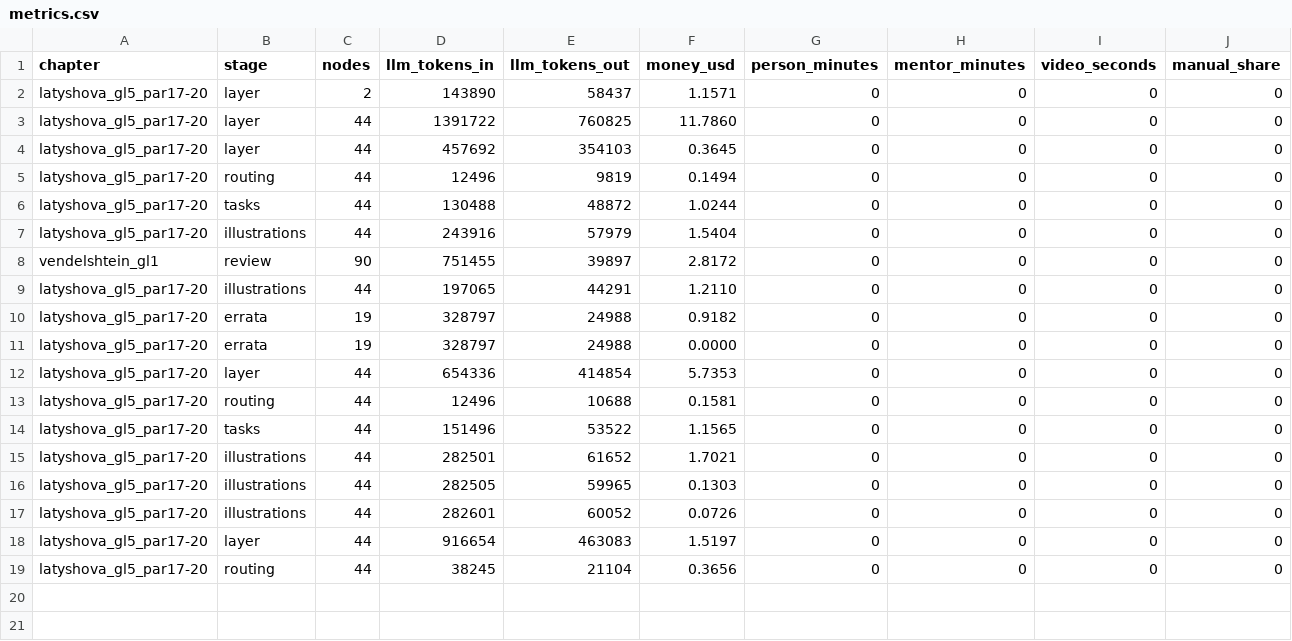
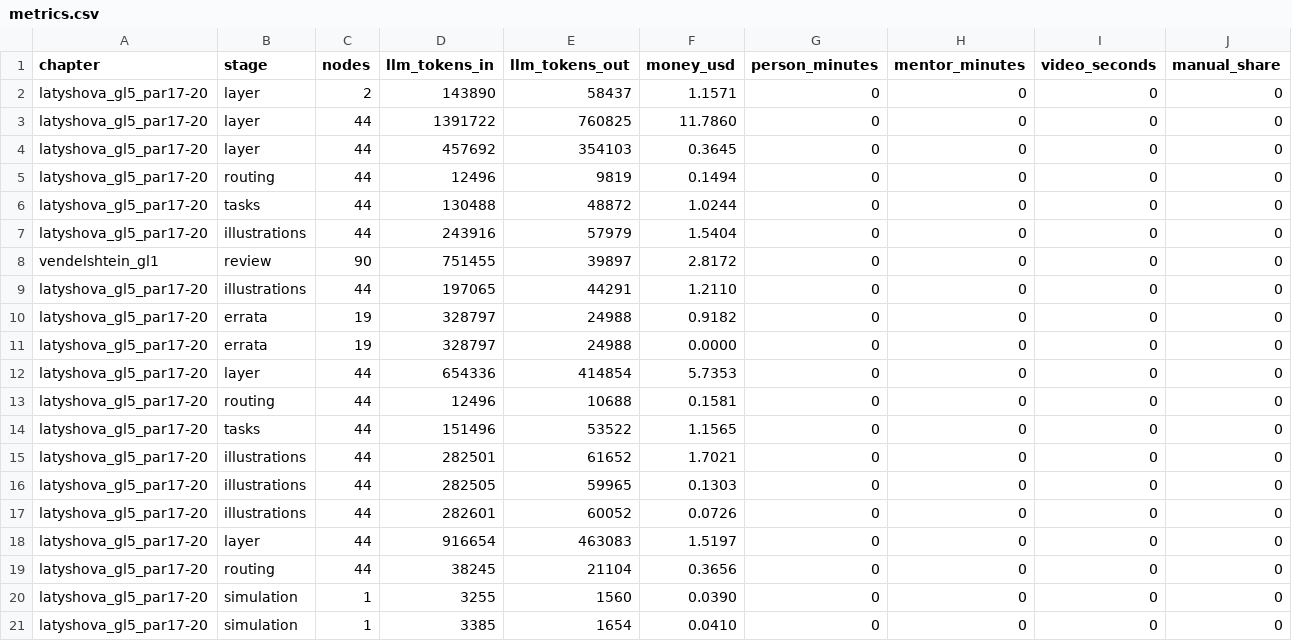
Before and after one commit to NuralyAb/KMG, a CSV file: metrics.csv, drawn as a sheet.

Commit message:
feat: upload a book, pick its chapters, create courses
Table of contents is built from headings without a model. Simulator design
prompt and gate tightened after the first real run.

```diff
--- a/metrics.csv
+++ b/metrics.csv
@@ -19 +19,3 @@ latyshova_gl5_par17-20,layer,44,916654,463083,1.5197,0,0,0,0
 latyshova_gl5_par17-20,routing,44,38245,21104,0.3656,0,0,0,0
+latyshova_gl5_par17-20,simulation,1,3255,1560,0.0390,0,0,0,0
+latyshova_gl5_par17-20,simulation,1,3385,1654,0.0410,0,0,0,0
```
Also changed, not shown: 18 other files.
